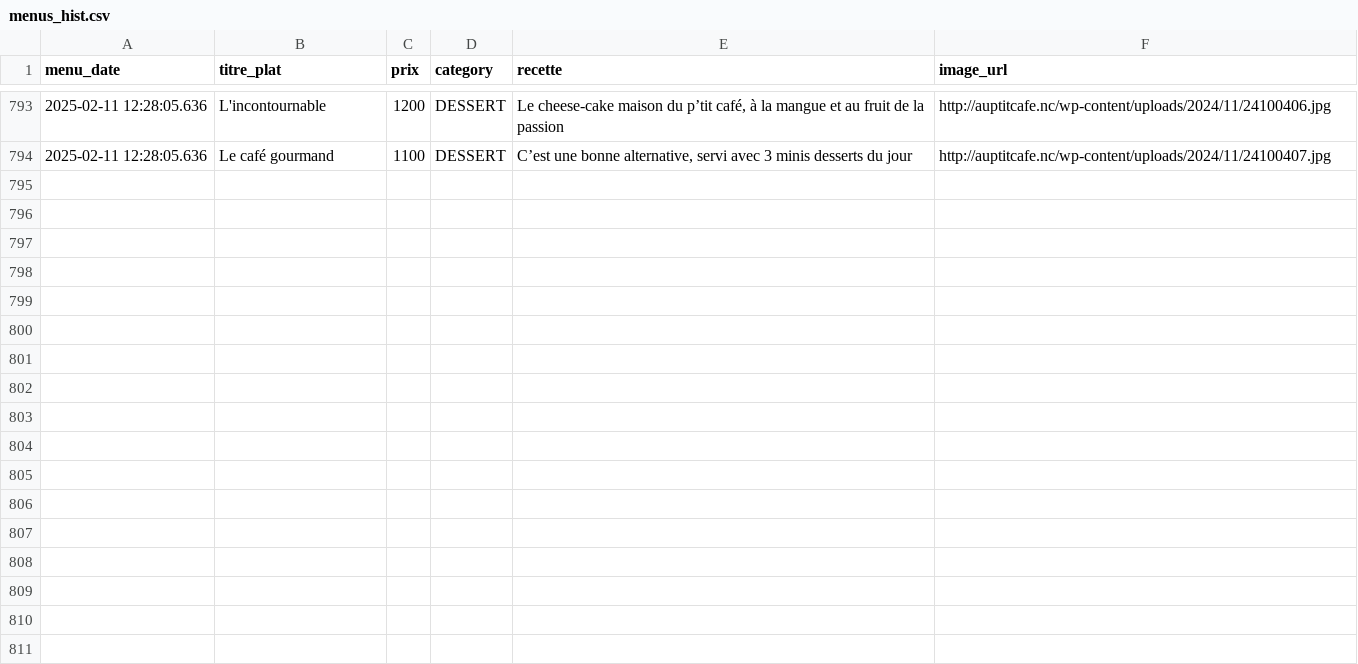
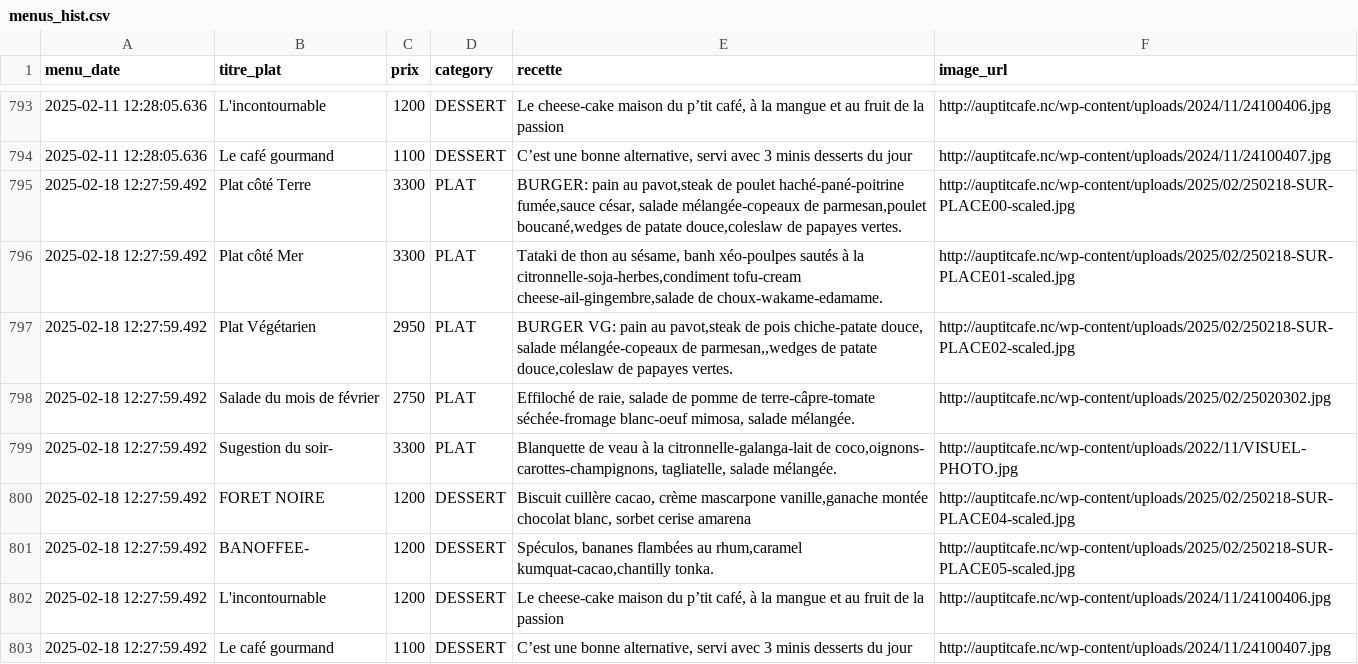
Before and after one commit to adriens/auptitcafe-data, a CSV file: data/menus_hist.csv, drawn as a sheet; only a part is shown, gaps mark what is left out; the diff names each change by its address in the sheet, - before the commit and + after, or states it on an @@ line.

Commit message:
🔁 Daily snapshot des menus 📜, cf #1

```diff
--- a/data/menus_hist.csv
+++ b/data/menus_hist.csv
+row 795: 2025-02-18 12:27:59.492 | Plat côté Terre | 3300 | PLAT | BURGER: pain au pavot,steak de poulet haché-pané-poitrine fumée,sauce césar, salade mélangée-copeaux de parmesan,poulet boucané,wedges de patate douce,coleslaw de papayes vertes. | http://auptitcafe.nc/wp-content/uploads/2025/02/250218-SUR-PLACE00-scaled.jpg
+row 796: 2025-02-18 12:27:59.492 | Plat côté Mer | 3300 | PLAT | Tataki de thon au sésame, banh xéo-poulpes sautés à la citronnelle-soja-herbes,condiment tofu-cream cheese-ail-gingembre,salade de choux-wakame-edamame. | http://auptitcafe.nc/wp-content/uploads/2025/02/250218-SUR-PLACE01-scaled.jpg
+row 797: 2025-02-18 12:27:59.492 | Plat Végétarien | 2950 | PLAT | BURGER VG: pain au pavot,steak de pois chiche-patate douce, salade mélangée-copeaux de parmesan,,wedges de patate douce,coleslaw de papayes vertes. | http://auptitcafe.nc/wp-content/uploads/2025/02/250218-SUR-PLACE02-scaled.jpg
+row 798: 2025-02-18 12:27:59.492 | Salade du mois de février | 2750 | PLAT | Effiloché de raie, salade de pomme de terre-câpre-tomate séchée-fromage blanc-oeuf mimosa, salade mélangée. | http://auptitcafe.nc/wp-content/uploads/2025/02/25020302.jpg
+row 799: 2025-02-18 12:27:59.492 | Sugestion du soir- | 3300 | PLAT | Blanquette de veau à la citronnelle-galanga-lait de coco,oignons- carottes-champignons, tagliatelle, salade mélangée. | http://auptitcafe.nc/wp-content/uploads/2022/11/VISUEL-PHOTO.jpg
+row 800: 2025-02-18 12:27:59.492 | FORET NOIRE | 1200 | DESSERT | Biscuit cuillère cacao, crème mascarpone vanille,ganache montée chocolat blanc, sorbet cerise amarena | http://auptitcafe.nc/wp-content/uploads/2025/02/250218-SUR-PLACE04-scaled.jpg
+row 801: 2025-02-18 12:27:59.492 | BANOFFEE- | 1200 | DESSERT | Spéculos, bananes flambées au rhum,caramel kumquat-cacao,chantilly tonka. | http://auptitcafe.nc/wp-content/uploads/2025/02/250218-SUR-PLACE05-scaled.jpg
+row 802: 2025-02-18 12:27:59.492 | L'incontournable | 1200 | DESSERT | Le cheese-cake maison du p’tit café, à la mangue et au fruit de la passion | http://auptitcafe.nc/wp-content/uploads/2024/11/24100406.jpg
+row 803: 2025-02-18 12:27:59.492 | Le café gourmand | 1100 | DESSERT | C’est une bonne alternative, servi avec 3 minis desserts du jour | http://auptitcafe.nc/wp-content/uploads/2024/11/24100407.jpg
```
Also changed, not shown: data/current_menus.csv, data/current_menus_headers.csv.
